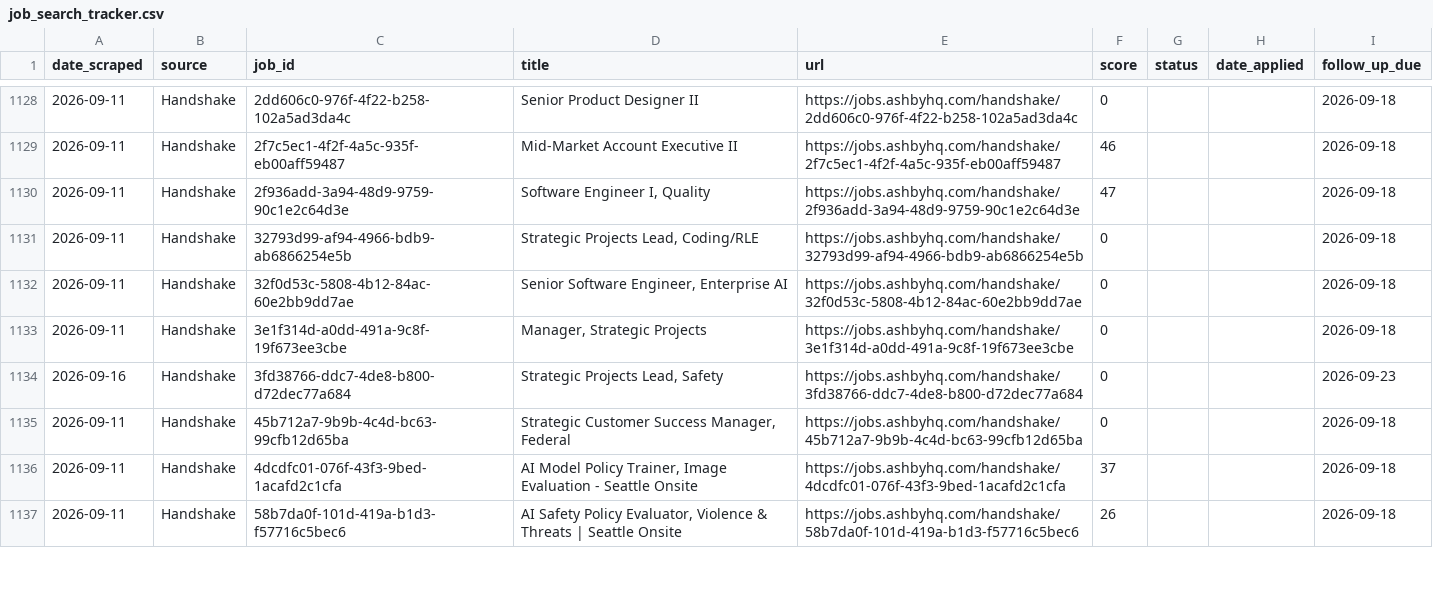
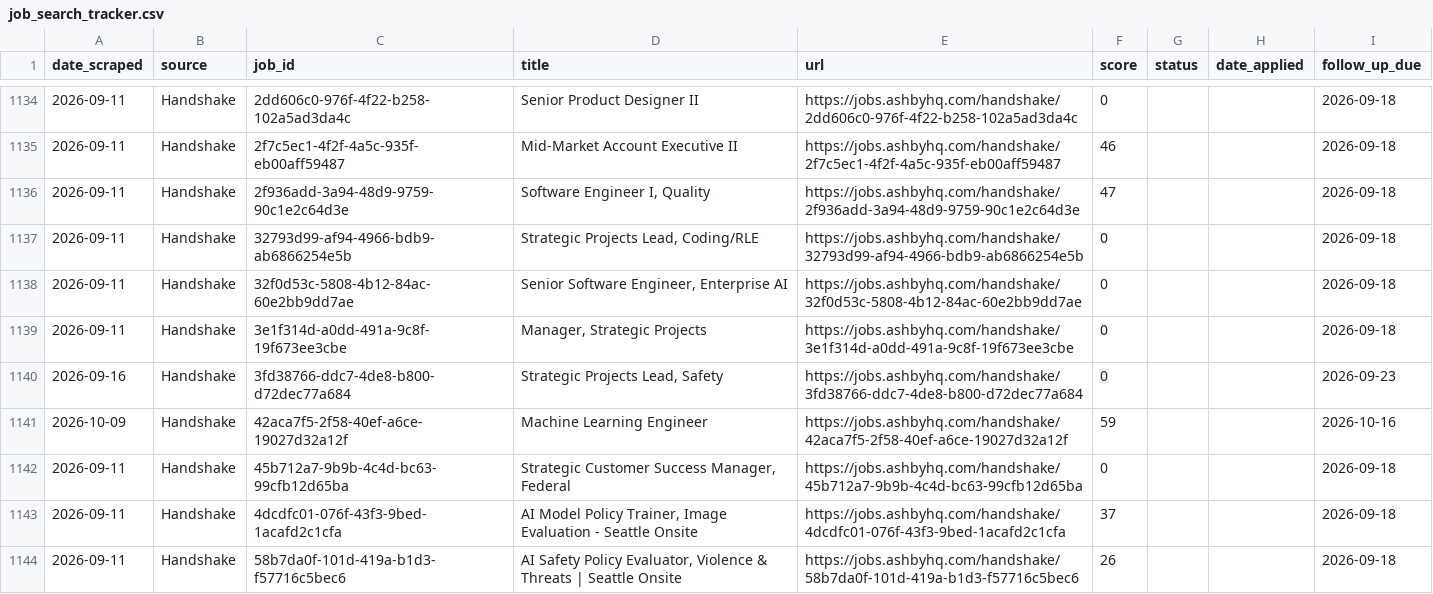
Before and after one commit to niiadjei7/job_monitor, a CSV file: job_search_tracker.csv, drawn as a sheet; only a part is shown, gaps mark what is left out; the diff covers the shown part only.

```diff
--- a/job_search_tracker.csv
+++ b/job_search_tracker.csv
@@ -1134,2 +1140,3 @@ date_scraped,source,job_id,title,url,score,status,date_applied,follow_up_due
 2026-09-16,Handshake,3fd38766-ddc7-4de8-b800-d72dec77a684,"Strategic Projects Lead, Safety",https://jobs.ashbyhq.com/handshake/3fd38766-ddc7-4de8-b800-d72dec77a684,0,,,2026-09-23
+2026-10-09,Handshake,42aca7f5-2f58-40ef-a6ce-19027d32a12f,Machine Learning Engineer ,https://jobs.ashbyhq.com/handshake/42aca7f5-2f58-40ef-a6ce-19027d32a12f,59,,,2026-10-16
 2026-09-11,Handshake,45b712a7-9b9b-4c4d-bc63-99cfb12d65ba,"Strategic Customer Success Manager, Federal",https://jobs.ashbyhq.com/handshake/45b712a7-9b9b-4c4d-bc63-99cfb12d65ba,0,,,2026-09-18
```
Also changed, not shown: 14 added rows and 9 edited cells elsewhere in this file, 1 other file.
